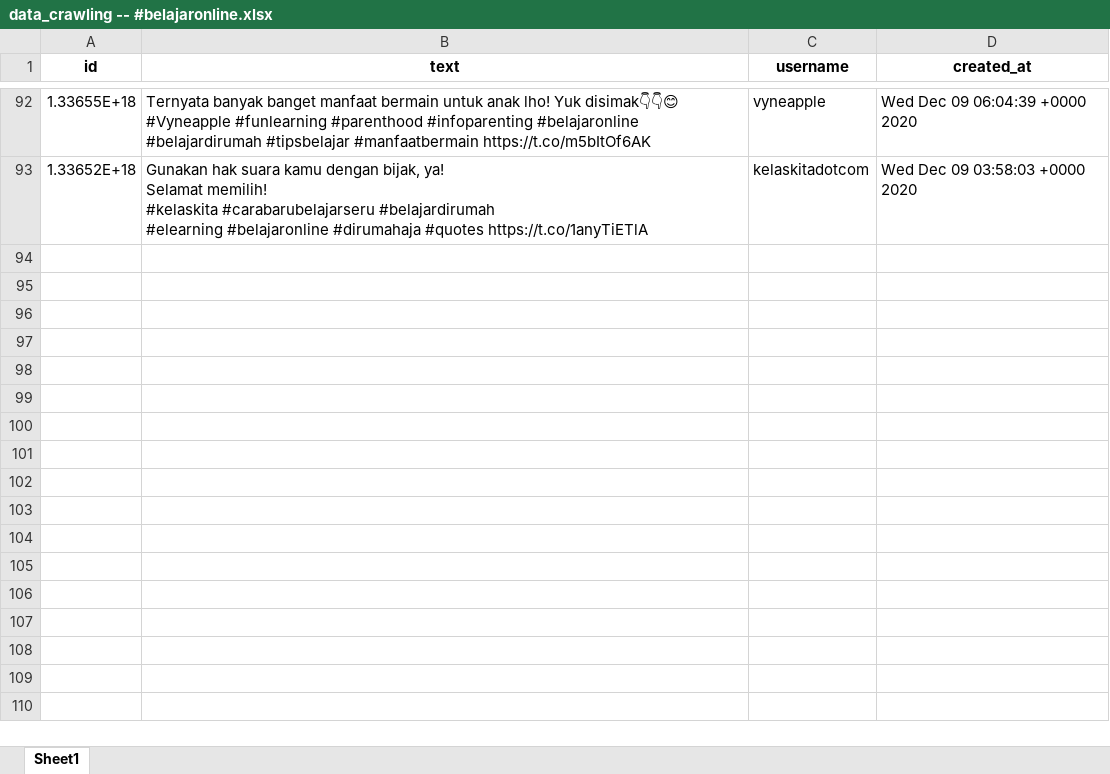
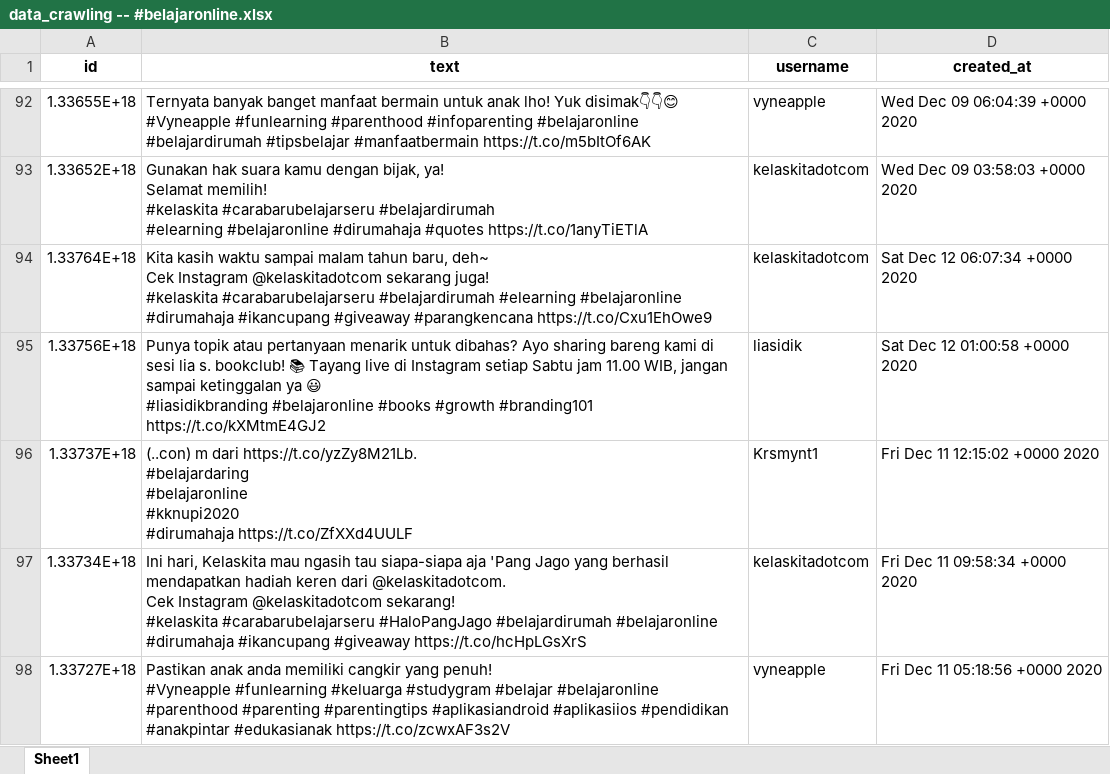
Before and after one commit to muspriandi/TextMining-SentimentAnalysis, an Excel workbook: application/static/excel_data/data_crawling -- #belajaronline.xlsx, sheet Sheet1, drawn as a sheet; only a part is shown, gaps mark what is left out; values as stored, in another font and other column widths than the file's, no borders; ↵ is a line break in a cell; the diff names each change by its address in the sheet, - before the commit and + after, or states it on an @@ line.

```diff
--- a/application/static/excel_data/data_crawling -- #belajaronline.xlsx (sheet Sheet1)
+++ b/application/static/excel_data/data_crawling -- #belajaronline.xlsx (sheet Sheet1)
+row 94: 1.33764E+18 | Kita kasih waktu sampai malam tahun baru, deh~ ↵ Cek Instagram @kelaskitadotcom sekarang juga! ↵ #kelaskita #carabarubelajarseru #belajardirumah #elearning #belajaronline #dirumahaja #ikancupang #giveaway #parangkencana https://t.co/Cxu1EhOwe9 | kelaskitadotcom | Sat Dec 12 06:07:34 +0000 2020
+row 95: 1.33756E+18 | Punya topik atau pertanyaan menarik untuk dibahas? Ayo sharing bareng kami di sesi lia s. bookclub! 📚 Tayang live di Instagram setiap Sabtu jam 11.00 WIB, jangan sampai ketinggalan ya 😃 ↵ #liasidikbranding #belajaronline #books #growth #branding101 https://t.co/kXMtmE4GJ2 | liasidik | Sat Dec 12 01:00:58 +0000 2020
+row 96: 1.33737E+18 | (..con) m dari https://t.co/yzZy8M21Lb. ↵ #belajardaring ↵ #belajaronline ↵ #kknupi2020 ↵ #dirumahaja https://t.co/ZfXXd4UULF | Krsmynt1 | Fri Dec 11 12:15:02 +0000 2020
+row 97: 1.33734E+18 | Ini hari, Kelaskita mau ngasih tau siapa-siapa aja 'Pang Jago yang berhasil mendapatkan hadiah keren dari @kelaskitadotcom. ↵ Cek Instagram @kelaskitadotcom sekarang! ↵ #kelaskita #carabarubelajarseru #HaloPangJago #belajardirumah #belajaronline #dirumahaja #ikancupang #giveaway https://t.co/hcHpLGsXrS | kelaskitadotcom | Fri Dec 11 09:58:34 +0000 2020
+row 98: 1.33727E+18 | Pastikan anak anda memiliki cangkir yang penuh! ↵ #Vyneapple #funlearning #keluarga #studygram #belajar #belajaronline #parenthood #parenting #parentingtips #aplikasiandroid #aplikasiios #pendidikan #anakpintar #edukasianak https://t.co/zcwxAF3s2V | vyneapple | Fri Dec 11 05:18:56 +0000 2020
```
Also changed, not shown: application/static/excel_data/data_crawling -- #belajardarirumah.xlsx, application/static/excel_data/data_crawling -- #belajardirumah.xlsx, 26 other files.
